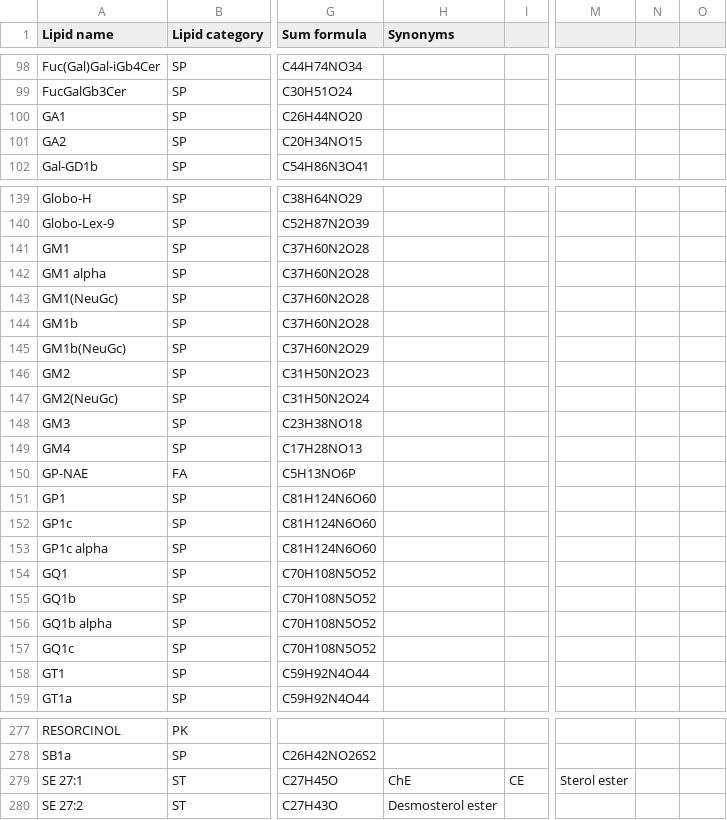
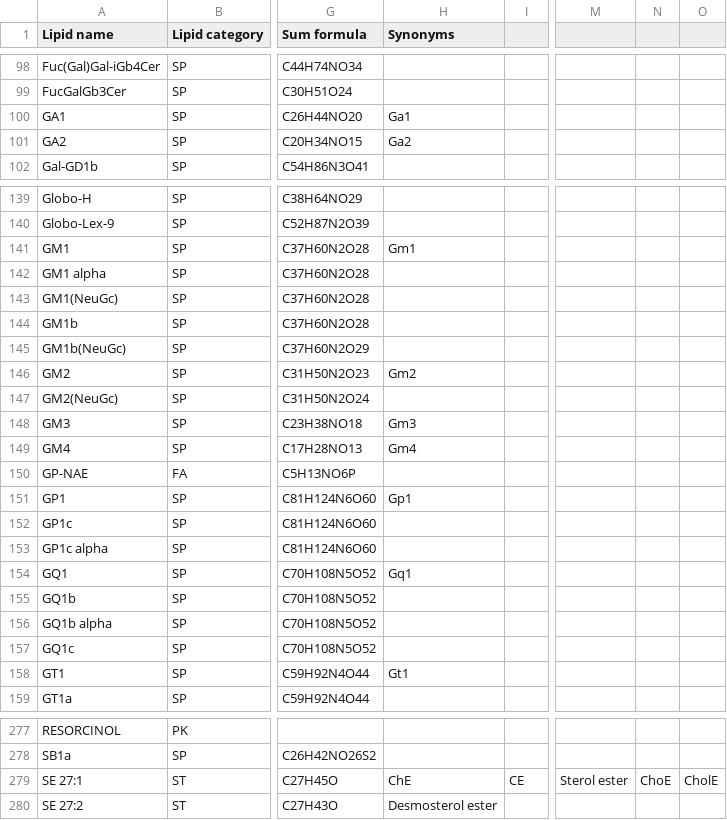
Before and after one commit to lifs-tools/rgoslin, a CSV file: data/goslin/lipid-list.csv, drawn as a sheet; only a part is shown, gaps mark what is left out; the diff covers the shown part only; the diff names each change by its address in the sheet, - before the commit and + after, or states it on an @@ line.

Commit message:
Squashed 'src/cppgoslin/' changes from e0edf3a..5da27ba
5da27ba fixed S1P and Sa1P
7c6505e Merge commit '479266d49c10161cb209d5427aa8c8c3e3cb9de8'
479266d updated old SP shortcuts
8a0128a added Sa So support
f8b017c Merge commit '6ca0f2807d4336e054bc5ad7568e2ed13a0bf477'
6ca0f28 adding CholE as abbrev. for cholesterol esters
fd3402e Merge branch 'master' of github.com:lifs-tools/cppgoslin
72821d0 Merge commit 'cba49ff15efd21dd7b46eec2aadbca986ddcdd3d'
cba49ff cleaned gangliosides in Goslin grammar
3af798e Changes for windows
392bf30 Modifications for windows
3eb17e6 Merge commit '90af722a46f14d9dc0b6e4b1c05316b77cf2876b'
90af722 updated functional group list
1770e2d added new attribute to functional group class
bb0ee15 Merge commit '953c028c89c7574660df4667fc8c56b68907b258'
953c028 added column of elements to functional group list
8614a3a Merge commit '7b76e991ae3dc9f9e89d26a57de5549c60134330'
7b76e99 adding 'ChoE'
45c85c4 fixed correct handling of dummy FAs during sorting
0b75c02 Merge commit '9260c7a6d917929f8b2ecf327e51479cd93bbc80'
ae93eef fixed seg fault bug in FA parser event handler
9260c7a adding functional group butylperoxy -> BOO
72b9181 adding functional group butylperoxy -> BOO

git-subtree-dir: src/cppgoslin
git-subtree-split: 5da27ba4c9fd70adeefadea5baa619f0263cefad

```diff
--- a/data/goslin/lipid-list.csv
+++ b/data/goslin/lipid-list.csv
-H100 (Synonyms): (empty)
+H100 (Synonyms): Ga1
-H101 (Synonyms): (empty)
+H101 (Synonyms): Ga2
-H141 (Synonyms): (empty)
+H141 (Synonyms): Gm1
-H146 (Synonyms): (empty)
+H146 (Synonyms): Gm2
-H148 (Synonyms): (empty)
+H148 (Synonyms): Gm3
-H149 (Synonyms): (empty)
+H149 (Synonyms): Gm4
-H151 (Synonyms): (empty)
+H151 (Synonyms): Gp1
-H154 (Synonyms): (empty)
+H154 (Synonyms): Gq1
-H158 (Synonyms): (empty)
+H158 (Synonyms): Gt1
-N279: (empty)
+N279: ChoE
-O279: (empty)
+O279: CholE
```
Also changed, not shown: 8 edited cells elsewhere in this file, data/goslin/functional-groups.csv, 9 other files.
